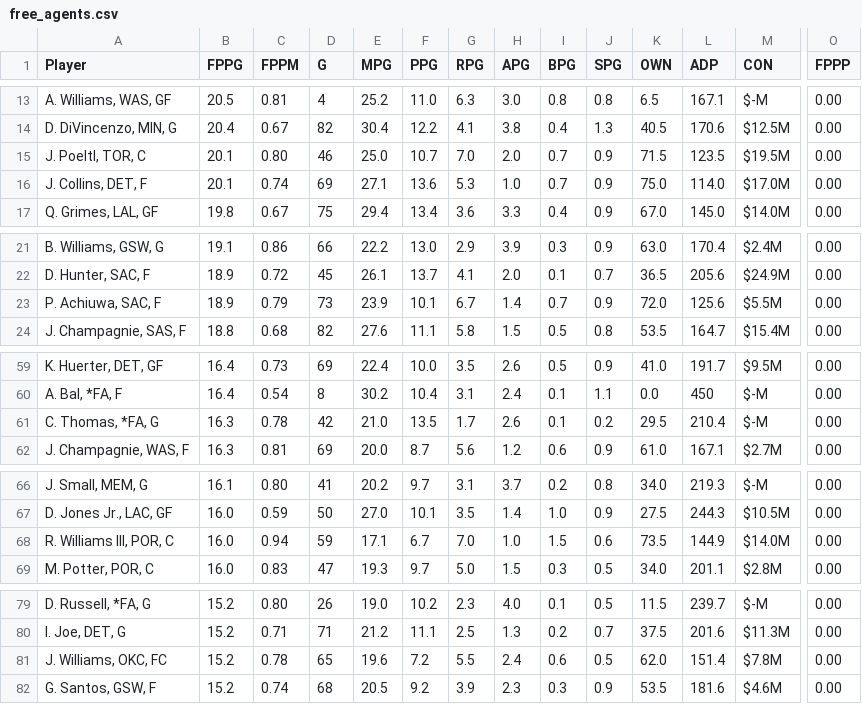
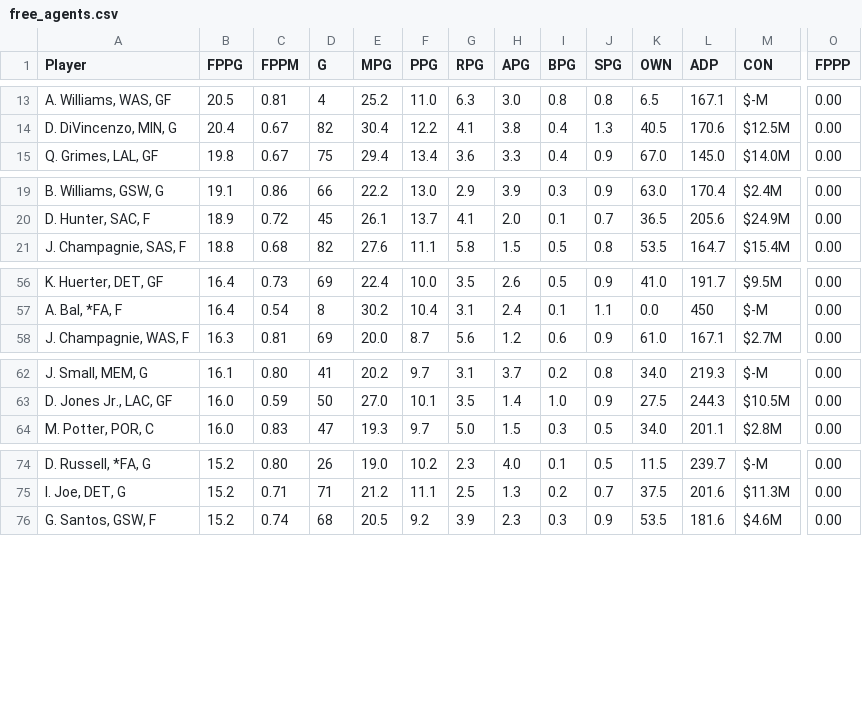
Before and after one commit to fedecast/SandC_draft, a CSV file: data/free_agents.csv, drawn as a sheet; only a part is shown, gaps mark what is left out; rows hold the shown columns only; the diff names each change by its address in the sheet, - before the commit and + after, or states it on an @@ line.

```diff
--- a/data/free_agents.csv
+++ b/data/free_agents.csv
-row 15: J. Poeltl, TOR, C | 20.1 | 0.80 | 46 | 25.0 | 10.7 | 7.0 | 2.0 | 0.7 | 0.9 | 71.5 | 123.5 | $19.5M | 0.00
-row 16: J. Collins, DET, F | 20.1 | 0.74 | 69 | 27.1 | 13.6 | 5.3 | 1.0 | 0.7 | 0.9 | 75.0 | 114.0 | $17.0M | 0.00
-row 23: P. Achiuwa, SAC, F | 18.9 | 0.79 | 73 | 23.9 | 10.1 | 6.7 | 1.4 | 0.7 | 0.9 | 72.0 | 125.6 | $5.5M | 0.00
-row 61: C. Thomas, *FA, G | 16.3 | 0.78 | 42 | 21.0 | 13.5 | 1.7 | 2.6 | 0.1 | 0.2 | 29.5 | 210.4 | $-M | 0.00
-row 68: R. Williams III, POR, C | 16.0 | 0.94 | 59 | 17.1 | 6.7 | 7.0 | 1.0 | 1.5 | 0.6 | 73.5 | 144.9 | $14.0M | 0.00
-row 81: J. Williams, OKC, FC | 15.2 | 0.78 | 65 | 19.6 | 7.2 | 5.5 | 2.4 | 0.6 | 0.5 | 62.0 | 151.4 | $7.8M | 0.00
```
Also changed, not shown: 4 other files.
